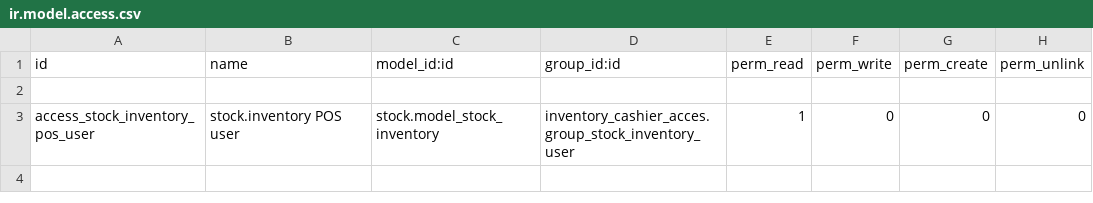
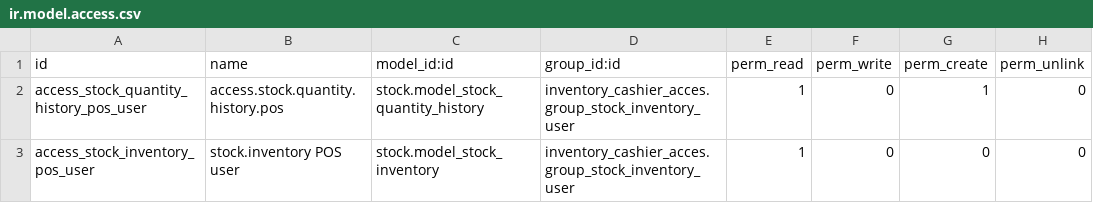
Before and after one commit to CybroOdooDev/Caspian-Outlets, a CSV file: inventory_cashier_acces/security/ir.model.access.csv, drawn as a sheet.

```diff
--- a/inventory_cashier_acces/security/ir.model.access.csv
+++ b/inventory_cashier_acces/security/ir.model.access.csv
@@ -1,3 +1,3 @@
 id,name,model_id:id,group_id:id,perm_read,perm_write,perm_create,perm_unlink
-
+access_stock_quantity_history_pos_user,access.stock.quantity.history.pos,stock.model_stock_quantity_history,inventory_cashier_acces.group_stock_inventory_user,1,0,1,0
 access_stock_inventory_pos_user,stock.inventory POS user,stock.model_stock_inventory,inventory_cashier_acces.group_stock_inventory_user,1,0,0,0
```
Also changed, not shown: 5 other files.
